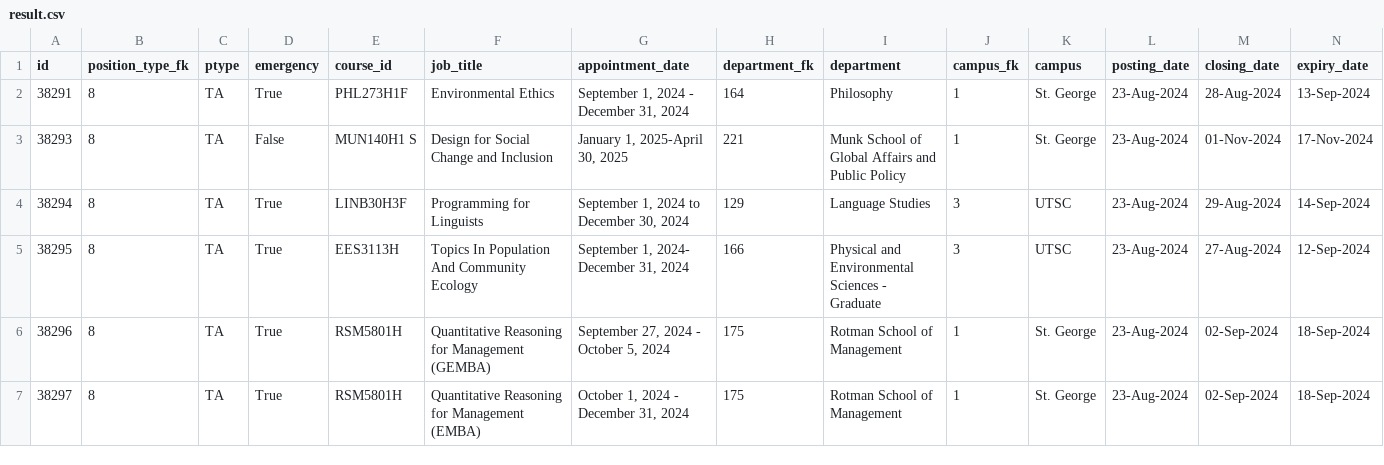
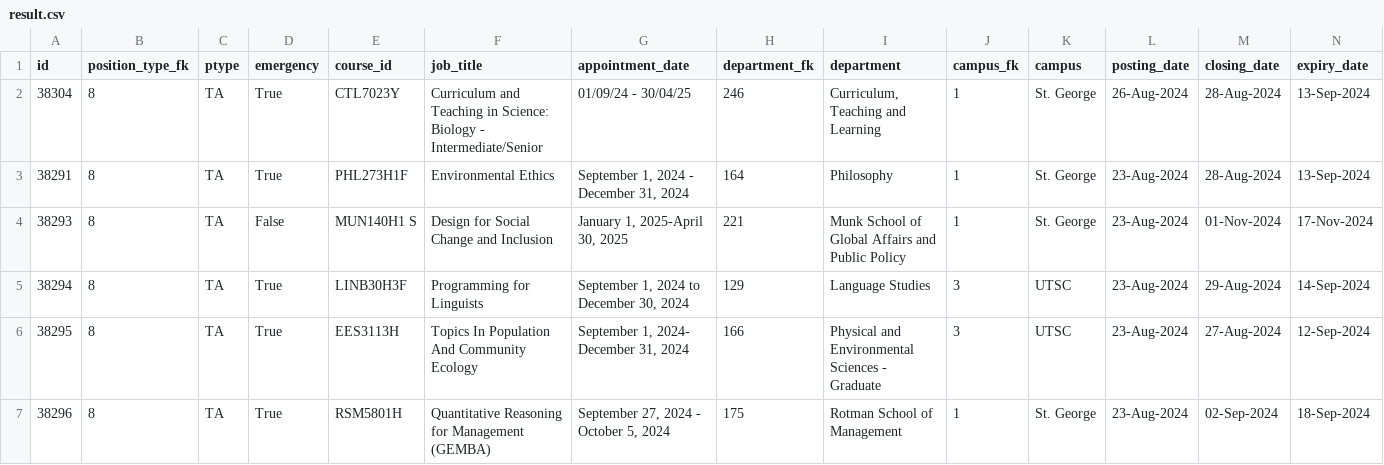
Before and after one commit to Nathan903/unit1.hrandequity.utoronto.ca, a CSV file: result.csv, drawn as a sheet; only a part is shown; the shorter side is filled out with more unchanged rows; rows hold the shown columns only; the diff names each change by its address in the sheet, - before the commit and + after, or states it on an @@ line.

```diff
--- a/result.csv
+++ b/result.csv
+row 2: 38304 | 8 | TA | True | CTL7023Y | Curriculum and Teaching in Science: Biology - Intermediate/Senior | 01/09/24 - 30/04/25 | 246 | Curriculum, Teaching and Learning | 1 | St. George | 26-Aug-2024 | 28-Aug-2024 | 13-Sep-2024
```
Also changed, not shown: 1 other file.
